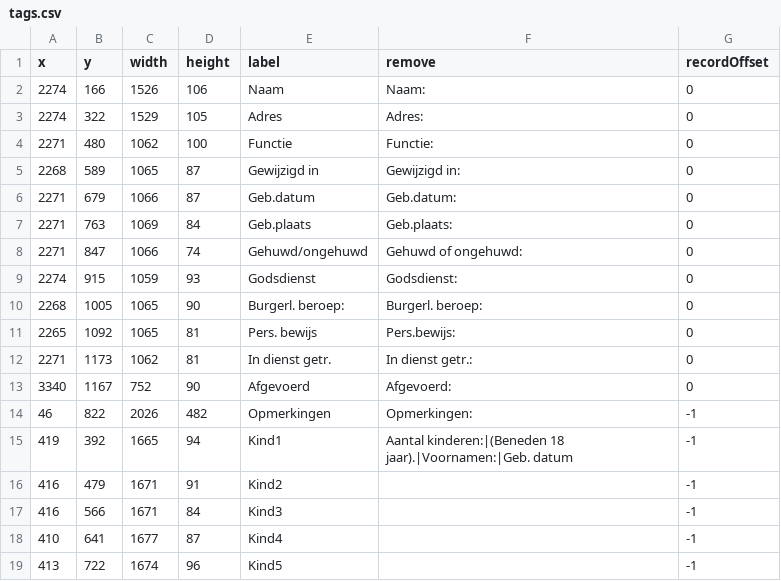
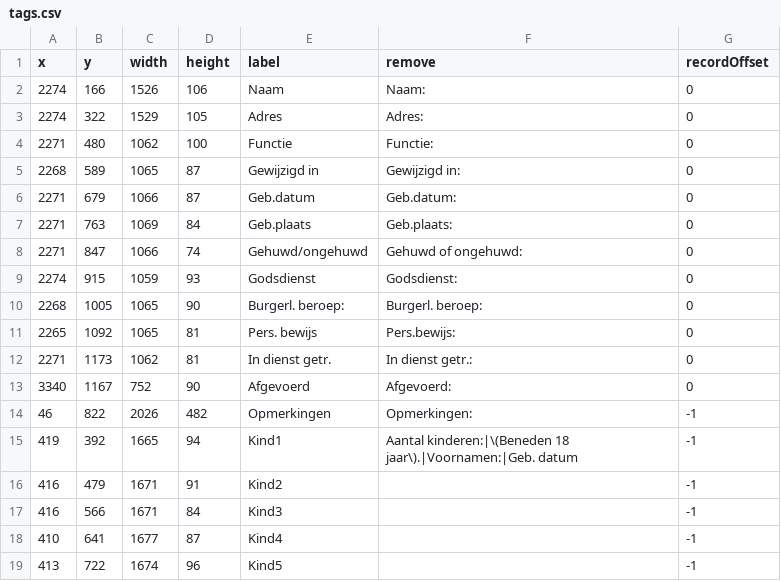
Before and after one commit to hetutrechtsarchief/AutoTagging, a CSV file: data/tags.csv, drawn as a sheet.

Commit message:
Update tags.csv

```diff
--- a/data/tags.csv
+++ b/data/tags.csv
@@ -14,3 +14,3 @@ x,y,width,height,label,remove,recordOffset
 46,822,2026,482,Opmerkingen,Opmerkingen:,-1
-419,392,1665,94,Kind1,Aantal kinderen:|(Beneden 18 jaar).|Voornamen:|Geb. datum,-1
+419,392,1665,94,Kind1,Aantal kinderen:|\(Beneden 18 jaar\).|Voornamen:|Geb. datum,-1
 416,479,1671,91,Kind2,,-1
```
